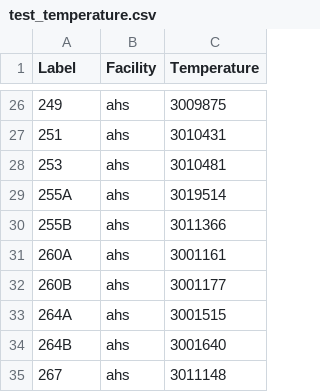
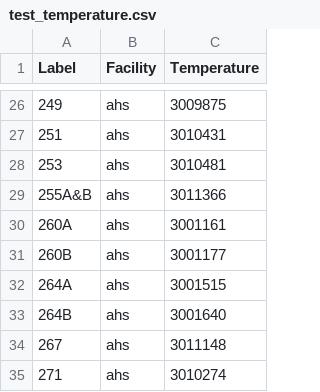
Before and after one commit to navkal/bgt, a CSV file: test_temperature.csv, drawn as a sheet; only a part is shown, gaps mark what is left out; the shorter side is filled out with more unchanged rows.

```diff
--- a/test_temperature.csv
+++ b/test_temperature.csv
@@ -28,4 +28,3 @@ Label,Facility,Temperature
 253,ahs,3010481
-255A,ahs,3019514
-255B,ahs,3011366
+255A&B,ahs,3011366
 260A,ahs,3001161
```
Also changed, not shown: test_air.csv, test_co2.csv.
